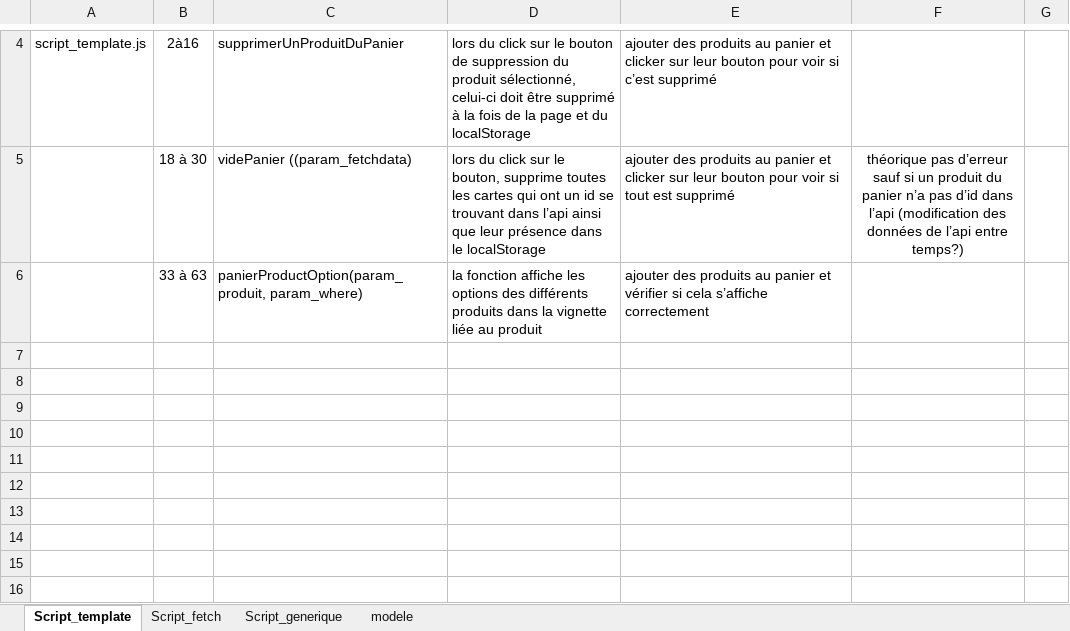
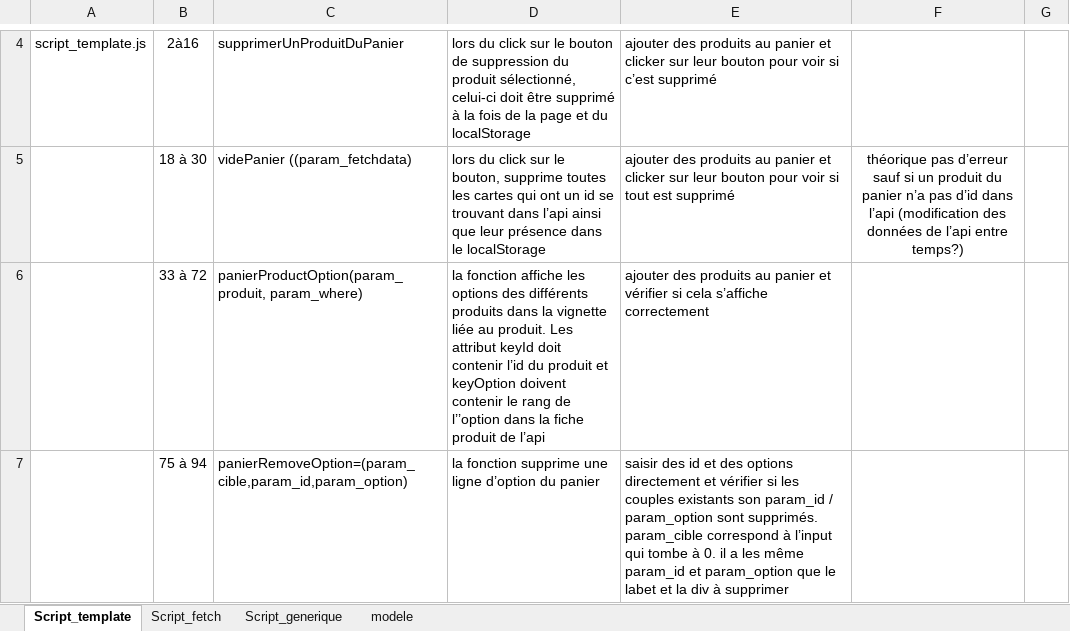
Before and after one commit to JF-Cotza/JosephCotza_5_31082021, an Excel workbook: Soutenance/Plan de tests.xlsx, sheet Script_template, drawn as a sheet; only a part is shown, gaps mark what is left out; values as stored, in another font and other column widths than the file's, no borders; the diff names each change by its address in the sheet, - before the commit and + after, or states it on an @@ line.

Commit message:
mise à jour total option

```diff
--- a/Soutenance/Plan de tests.xlsx (sheet Script_template)
+++ b/Soutenance/Plan de tests.xlsx (sheet Script_template)
-B6: 33 à 63
+B6: 33 à 72
-D6: …liée au produit
+D6: …liée au produit. Les attribut keyId doit contenir l’id du produit et keyOption doivent contenir le rang de l’’option dans la fiche produit de l’api
+row 7:  | 75 à 94 | panierRemoveOption=(param_cible,param_id,param_option) | la fonction supprime une ligne d’option du panier | saisir des id et des options directement et vérifier si les couples existants son param_id / param_option sont supprimés. param_cible correspond à l’input qui tombe à 0. il a les même param_id et param_option que le labet et la div à supprimer
```
Also changed, not shown: 3 other files.
